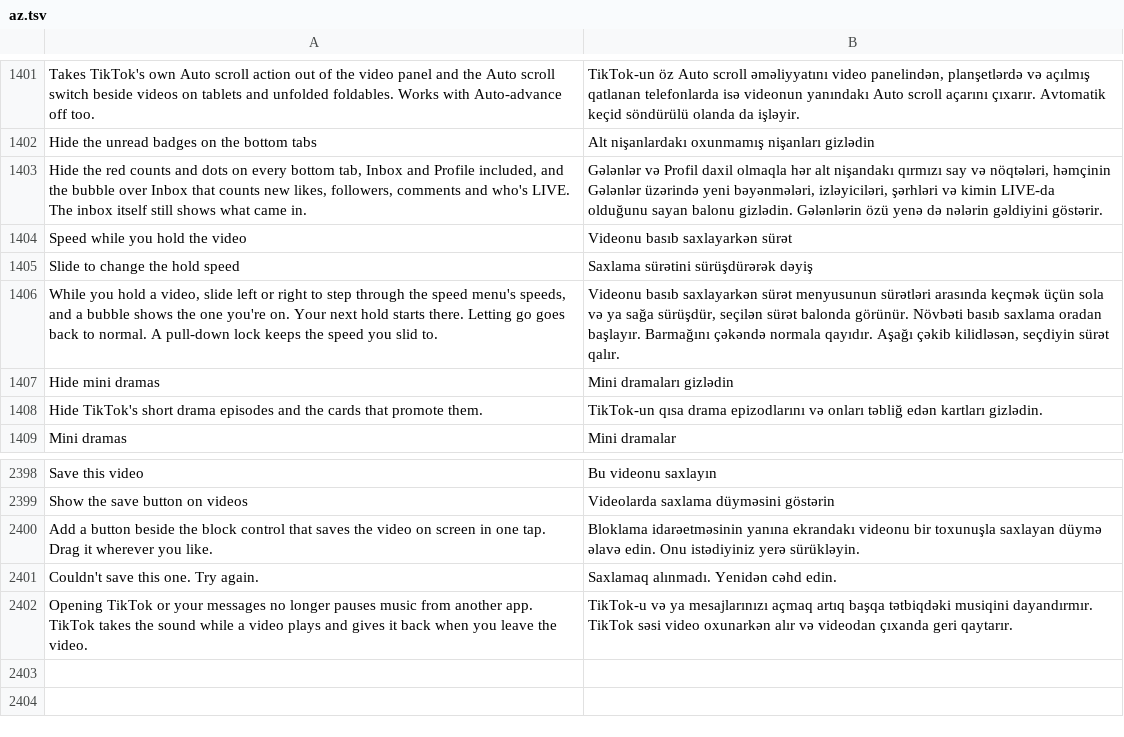
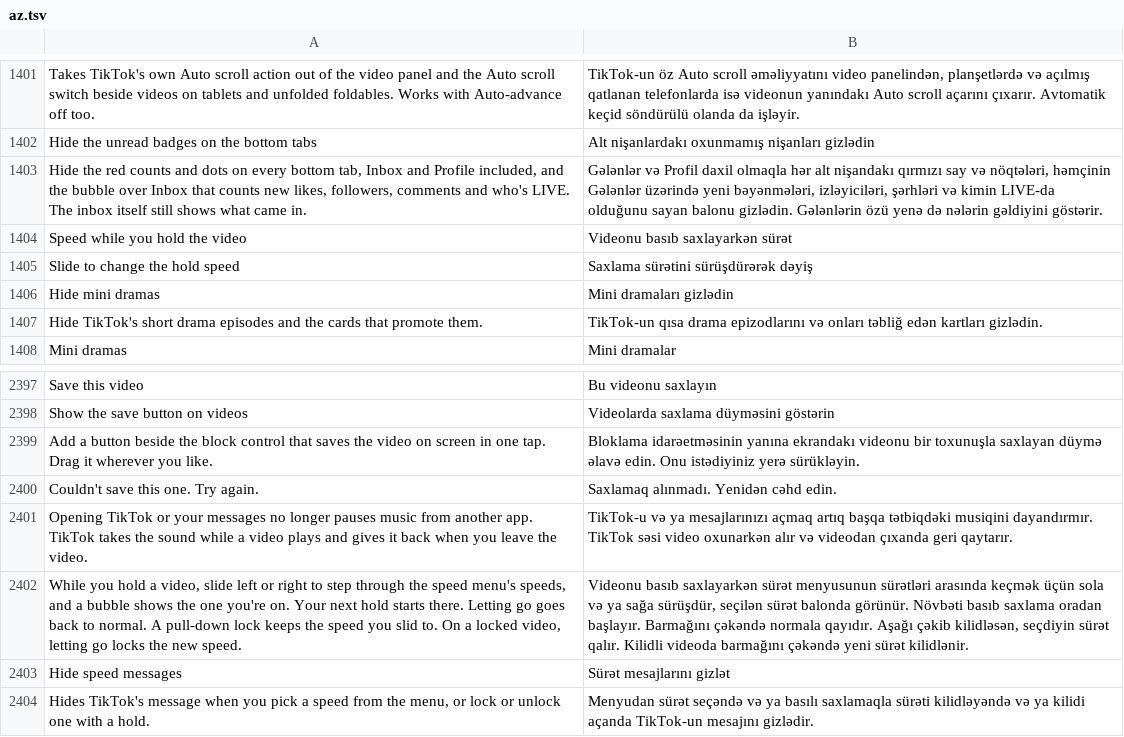
Before and after one commit to SysAdminDoc/HushFeed, a TSV file: extensions/tiktok/src/main/l10n/az.tsv, drawn as a sheet; only a part is shown, gaps mark what is left out.

```diff
--- a/extensions/tiktok/src/main/l10n/az.tsv
+++ b/extensions/tiktok/src/main/l10n/az.tsv
@@ -1405,3 +1405,2 @@ Speed while you hold the video	Videonu basıb saxlayarkən sürət
 Slide to change the hold speed	Saxlama sürətini sürüşdürərək dəyiş
-While you hold a video, slide left or right to step through the speed menu's speeds, and a bubble shows the one you're on. Your next hold starts there. Letting go goes back to normal. A pull-down lock keeps the speed you slid to.	Videonu basıb saxlayarkən sürət menyusunun sürətləri arasında keçmək üçün sola və ya sağa sürüşdür, seçilən sürət balonda görünür. Növbəti basıb saxlama oradan başlayır. Barmağını çəkəndə normala qayıdır. Aşağı çəkib kilidləsən, seçdiyin sürət qalır.
 Hide mini dramas	Mini dramaları gizlədin
@@ -2402 +2401,4 @@ Couldn't save this one. Try again.	Saxlamaq alınmadı. Yenidən cəhd edin.
 Opening TikTok or your messages no longer pauses music from another app. TikTok takes the sound while a video plays and gives it back when you leave the video.	TikTok-u və ya mesajlarınızı açmaq artıq başqa tətbiqdəki musiqini dayandırmır. TikTok səsi video oxunarkən alır və videodan çıxanda geri qaytarır.
+While you hold a video, slide left or right to step through the speed menu's speeds, and a bubble shows the one you're on. Your next hold starts there. Letting go goes back to normal. A pull-down lock keeps the speed you slid to. On a locked video, letting go locks the new speed.	Videonu basıb saxlayarkən sürət menyusunun sürətləri arasında keçmək üçün sola və ya sağa sürüşdür, seçilən sürət balonda görünür. Növbəti basıb saxlama oradan başlayır. Barmağını çəkəndə normala qayıdır. Aşağı çəkib kilidləsən, seçdiyin sürət qalır. Kilidli videoda barmağını çəkəndə yeni sürət kilidlənir.
+Hide speed messages	Sürət mesajlarını gizlət
+Hides TikTok's message when you pick a speed from the menu, or lock or unlock one with a hold.	Menyudan sürət seçəndə və ya basılı saxlamaqla sürəti kilidləyəndə və ya kilidi açanda TikTok-un mesajını gizlədir.
```
Also changed, not shown: extensions/tiktok/src/main/l10n/de.tsv, extensions/tiktok/src/main/l10n/in.csv, 32 other files.
